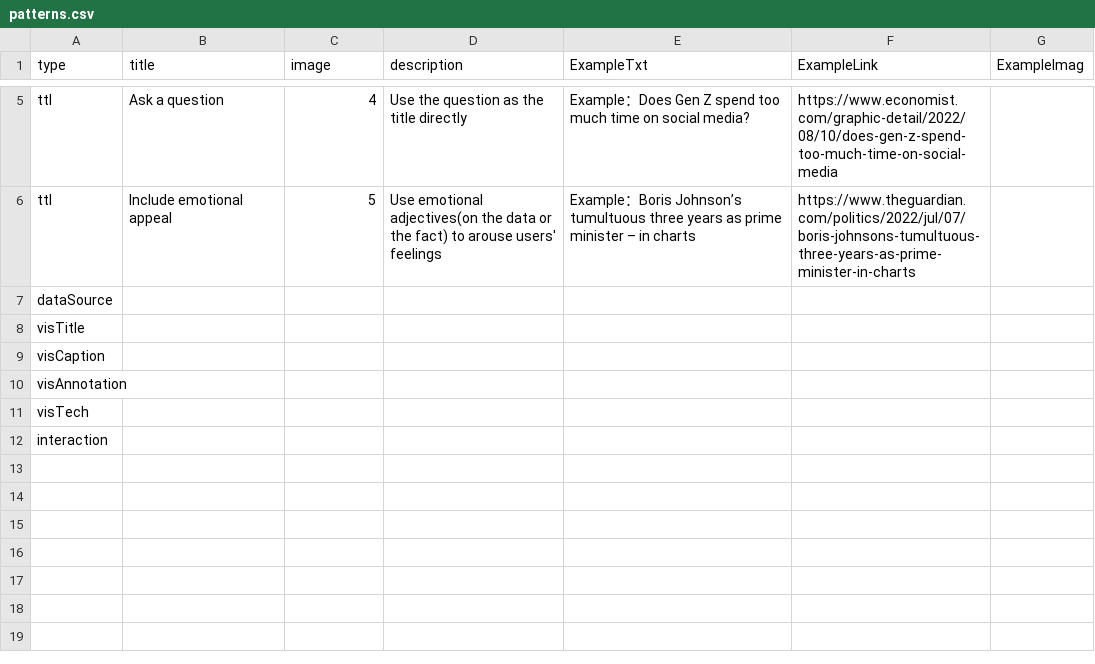
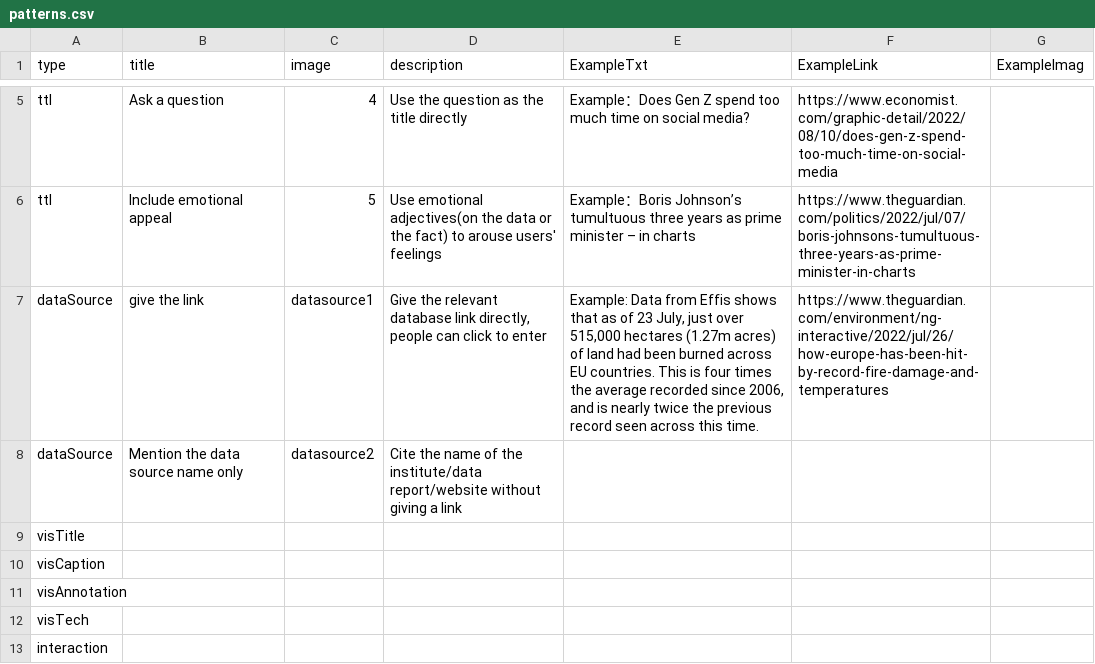
Before and after one commit to datadrivenarticle/datadrivenarticle, a CSV file: patterns.csv, drawn as a sheet; only a part is shown, gaps mark what is left out.

Commit message:
Update patterns.csv

```diff
--- a/patterns.csv
+++ b/patterns.csv
@@ -6,3 +6,4 @@ ttl,Ask a question,4, Use the question as the title directly,"Example：Does Gen
 ttl,Include emotional appeal,5,Use emotional adjectives(on the data or the fact) to arouse users' feelings,"Example：Boris Johnson’s tumultuous three years as prime minister – in charts",https://www.theguardian.com/politics/2022/jul/07/boris-johnsons-tumultuous-three-years-as-prime-minister-in-charts,
-dataSource,,,,,,
+dataSource,give the link,datasource1,"Give the relevant database link directly, people can click to enter","Example: Data from Effis shows that as of 23 July, just over 515,000 hectares (1.27m acres) of land had been burned across EU countries. This is four times the average recorded since 2006, and is nearly twice the previous record seen across this time.",https://www.theguardian.com/environment/ng-interactive/2022/jul/26/how-europe-has-been-hit-by-record-fire-damage-and-temperatures,
+dataSource,Mention the data source name only,datasource2,Cite the name of the institute/data report/website without giving a link
 visTitle,,,,,,
```
